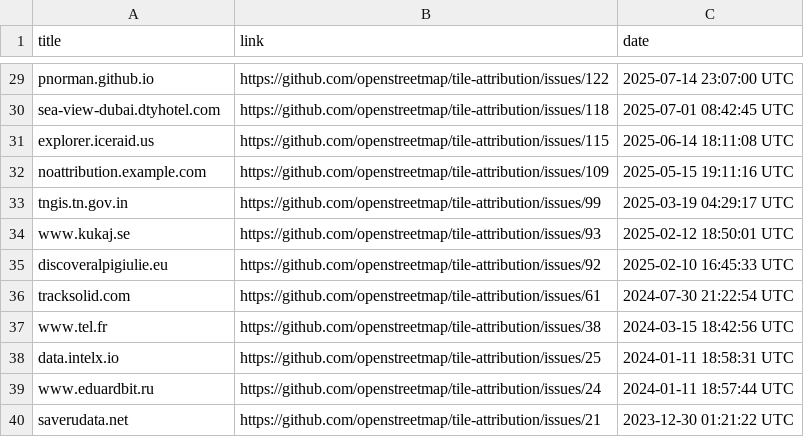
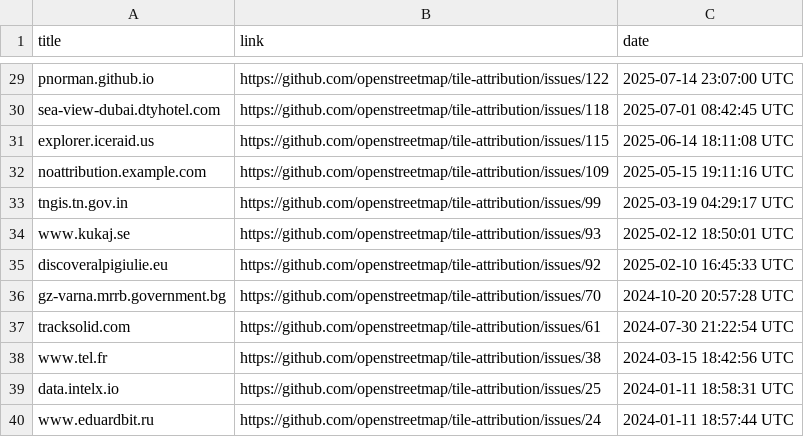
Before and after one commit to openstreetmap/tile-attribution, a CSV file: tile-attribution.csv, drawn as a sheet; only a part is shown, gaps mark what is left out; the shorter side is filled out with more unchanged rows.

Commit message:
Added gz-varna.mrrb.government.bg to tile-attribution.csv

```diff
--- a/tile-attribution.csv
+++ b/tile-attribution.csv
@@ -35,2 +35,3 @@ www.kukaj.se,https://github.com/openstreetmap/tile-attribution/issues/93,2025-02
 discoveralpigiulie.eu,https://github.com/openstreetmap/tile-attribution/issues/92,2025-02-10 16:45:33 UTC
+gz-varna.mrrb.government.bg,https://github.com/openstreetmap/tile-attribution/issues/70,2024-10-20 20:57:28 UTC
 tracksolid.com,https://github.com/openstreetmap/tile-attribution/issues/61,2024-07-30 21:22:54 UTC
```
Also changed, not shown: 1 other file.
